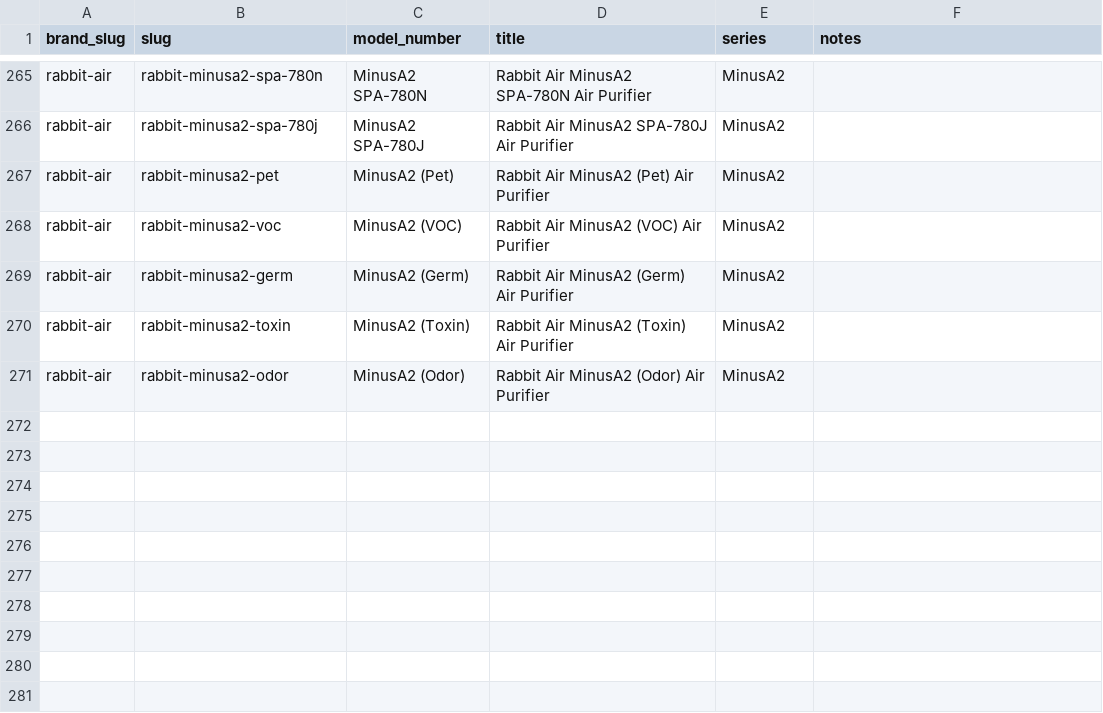
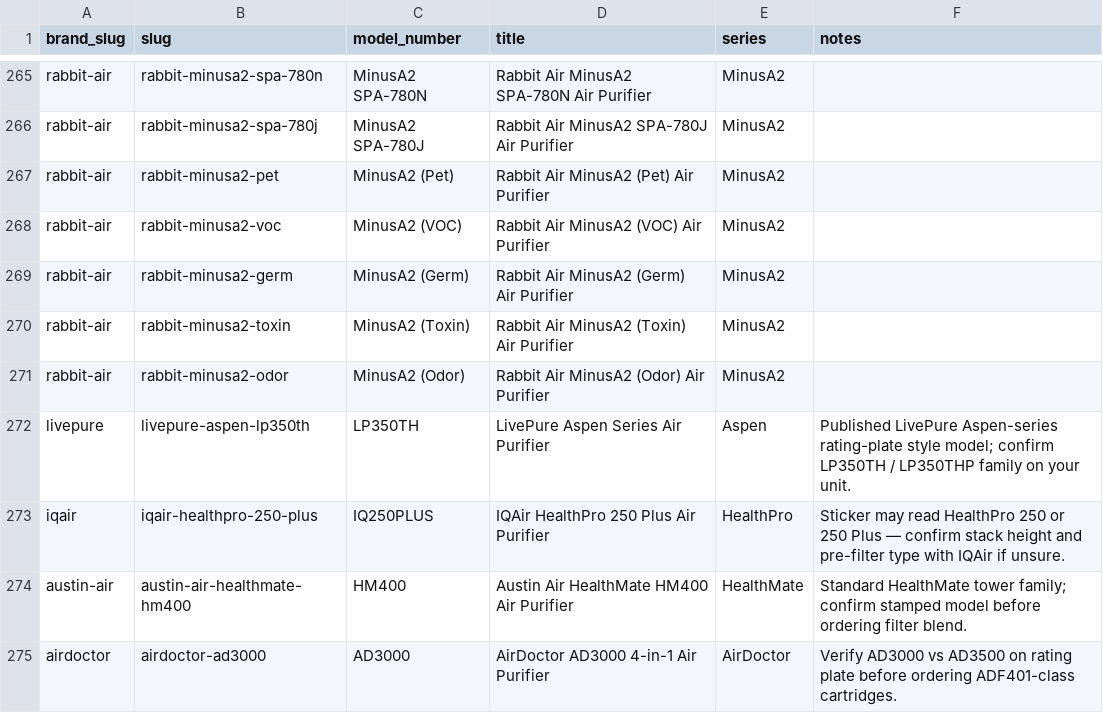
Before and after one commit to BuckNorris0506/bucksites-tools, a CSV file: data/air-purifier/models.csv, drawn as a sheet; only a part is shown, gaps mark what is left out.

```diff
--- a/data/air-purifier/models.csv
+++ b/data/air-purifier/models.csv
@@ -271 +271,5 @@ rabbit-air,rabbit-minusa2-toxin,MinusA2 (Toxin),Rabbit Air MinusA2 (Toxin) Air P
 rabbit-air,rabbit-minusa2-odor,MinusA2 (Odor),Rabbit Air MinusA2 (Odor) Air Purifier,MinusA2,
+livepure,livepure-aspen-lp350th,LP350TH,LivePure Aspen Series Air Purifier,Aspen,Published LivePure Aspen-series rating-plate style model; confirm LP350TH / LP350THP family on your unit.
+iqair,iqair-healthpro-250-plus,IQ250PLUS,IQAir HealthPro 250 Plus Air Purifier,HealthPro,Sticker may read HealthPro 250 or 250 Plus — confirm stack height and pre-filter type with IQAir if unsure.
+austin-air,austin-air-healthmate-hm400,HM400,Austin Air HealthMate HM400 Air Purifier,HealthMate,Standard HealthMate tower family; confirm stamped model before ordering filter blend.
+airdoctor,airdoctor-ad3000,AD3000,AirDoctor AD3000 4-in-1 Air Purifier,AirDoctor,Verify AD3000 vs AD3500 on rating plate before ordering ADF401-class cartridges.
```
Also changed, not shown: data/air-purifier/filters.csv, data/whole-house-water/compatibility_mappings.csv, 35 other files.
